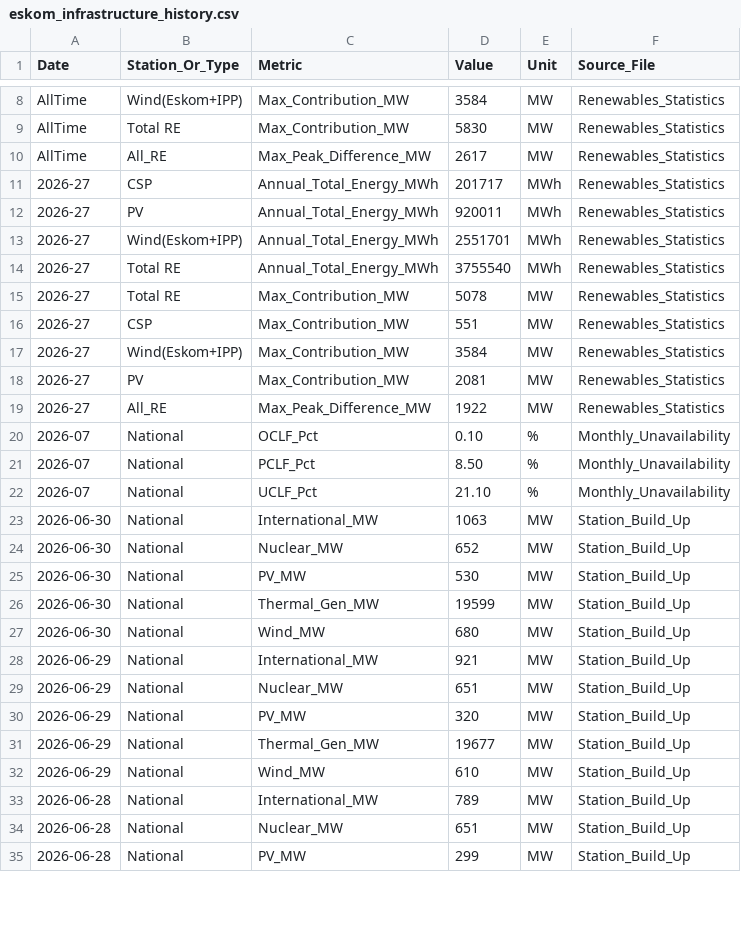
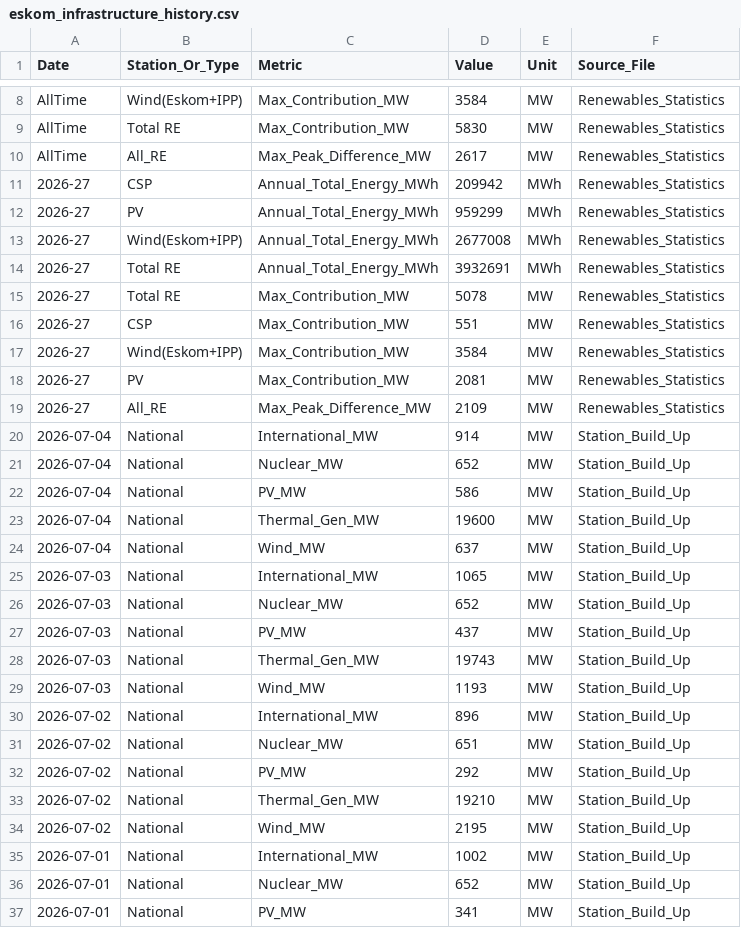
Before and after one commit to GeneralGunfire/Meridian, a CSV file: data/energy/eskom_infrastructure/eskom_infrastructure_history.csv, drawn as a sheet; only a part is shown, gaps mark what is left out; the diff covers the shown part only.

```diff
--- a/data/energy/eskom_infrastructure/eskom_infrastructure_history.csv
+++ b/data/energy/eskom_infrastructure/eskom_infrastructure_history.csv
@@ -10,6 +10,6 @@ AllTime,Total RE,Max_Contribution_MW,5830,MW,Renewables_Statistics
 AllTime,All_RE,Max_Peak_Difference_MW,2617,MW,Renewables_Statistics
-2026-27,CSP,Annual_Total_Energy_MWh,201717,MWh,Renewables_Statistics
-2026-27,PV,Annual_Total_Energy_MWh,920011,MWh,Renewables_Statistics
-2026-27,Wind(Eskom+IPP),Annual_Total_Energy_MWh,2551701,MWh,Renewables_Statistics
-2026-27,Total RE,Annual_Total_Energy_MWh,3755540,MWh,Renewables_Statistics
+2026-27,CSP,Annual_Total_Energy_MWh,209942,MWh,Renewables_Statistics
+2026-27,PV,Annual_Total_Energy_MWh,959299,MWh,Renewables_Statistics
+2026-27,Wind(Eskom+IPP),Annual_Total_Energy_MWh,2677008,MWh,Renewables_Statistics
+2026-27,Total RE,Annual_Total_Energy_MWh,3932691,MWh,Renewables_Statistics
 2026-27,Total RE,Max_Contribution_MW,5078,MW,Renewables_Statistics
@@ -18,18 +18,20 @@ AllTime,All_RE,Max_Peak_Difference_MW,2617,MW,Renewables_Statistics
 2026-27,PV,Max_Contribution_MW,2081,MW,Renewables_Statistics
-2026-27,All_RE,Max_Peak_Difference_MW,1922,MW,Renewables_Statistics
-2026-07,National,OCLF_Pct,0.10,%,Monthly_Unavailability
-2026-07,National,PCLF_Pct,8.50,%,Monthly_Unavailability
-2026-07,National,UCLF_Pct,21.10,%,Monthly_Unavailability
-2026-06-30,National,International_MW,1063,MW,Station_Build_Up
-2026-06-30,National,Nuclear_MW,652,MW,Station_Build_Up
-2026-06-30,National,PV_MW,530,MW,Station_Build_Up
-2026-06-30,National,Thermal_Gen_MW,19599,MW,Station_Build_Up
-2026-06-30,National,Wind_MW,680,MW,Station_Build_Up
-2026-06-29,National,International_MW,921,MW,Station_Build_Up
-2026-06-29,National,Nuclear_MW,651,MW,Station_Build_Up
-2026-06-29,National,PV_MW,320,MW,Station_Build_Up
-2026-06-29,National,Thermal_Gen_MW,19677,MW,Station_Build_Up
-2026-06-29,National,Wind_MW,610,MW,Station_Build_Up
-2026-06-28,National,International_MW,789,MW,Station_Build_Up
-2026-06-28,National,Nuclear_MW,651,MW,Station_Build_Up
-2026-06-28,National,PV_MW,299,MW,Station_Build_Up
+2026-27,All_RE,Max_Peak_Difference_MW,2109,MW,Renewables_Statistics
+2026-07-04,National,International_MW,914,MW,Station_Build_Up
+2026-07-04,National,Nuclear_MW,652,MW,Station_Build_Up
+2026-07-04,National,PV_MW,586,MW,Station_Build_Up
+2026-07-04,National,Thermal_Gen_MW,19600,MW,Station_Build_Up
+2026-07-04,National,Wind_MW,637,MW,Station_Build_Up
+2026-07-03,National,International_MW,1065,MW,Station_Build_Up
+2026-07-03,National,Nuclear_MW,652,MW,Station_Build_Up
+2026-07-03,National,PV_MW,437,MW,Station_Build_Up
+2026-07-03,National,Thermal_Gen_MW,19743,MW,Station_Build_Up
+2026-07-03,National,Wind_MW,1193,MW,Station_Build_Up
+2026-07-02,National,International_MW,896,MW,Station_Build_Up
+2026-07-02,National,Nuclear_MW,651,MW,Station_Build_Up
+2026-07-02,National,PV_MW,292,MW,Station_Build_Up
+2026-07-02,National,Thermal_Gen_MW,19210,MW,Station_Build_Up
+2026-07-02,National,Wind_MW,2195,MW,Station_Build_Up
+2026-07-01,National,International_MW,1002,MW,Station_Build_Up
+2026-07-01,National,Nuclear_MW,652,MW,Station_Build_Up
+2026-07-01,National,PV_MW,341,MW,Station_Build_Up
```
Also changed, not shown: 3 added rows and 8 edited cells elsewhere in this file, data/economy/sarb_monetary/sarb_monetary_history.csv, data/energy/eskom_power/eskom_power_history.csv, 2 other files.
